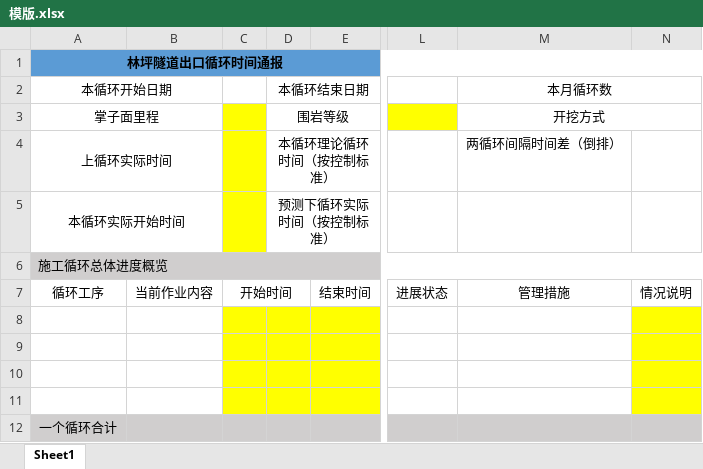
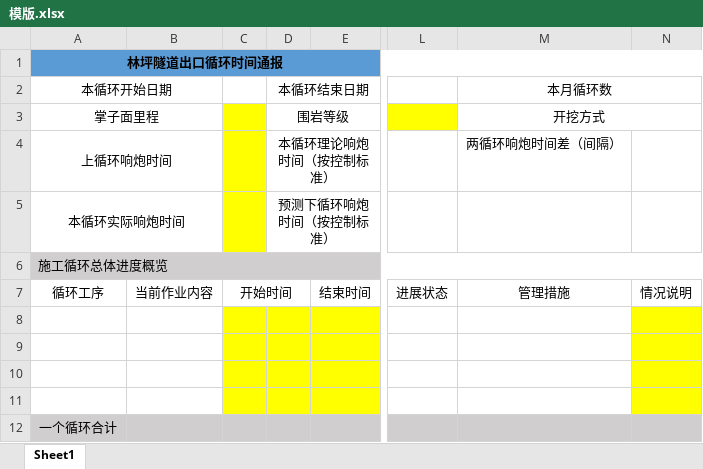
Before and after one commit to MasterCatOne/zzw-gx, an Excel workbook: src/main/resources/static/模版.xlsx, sheet Sheet1, drawn as a sheet; only a part is shown, gaps mark what is left out; values as stored, in another font and other column widths than the file's, no borders; the diff names each change by its address in the sheet, - before the commit and + after, or states it on an @@ line.

```diff
--- a/src/main/resources/static/模版.xlsx (sheet Sheet1)
+++ b/src/main/resources/static/模版.xlsx (sheet Sheet1)
-A4: 上循环实际时间
+A4: 上循环响炮时间
-D4: 本循环理论循环时间（按控制标准）
+D4: 本循环理论响炮时间（按控制标准）
-M4: 两循环间隔时间差（倒排）
+M4: 两循环响炮时间差（间隔）
-A5: 本循环实际开始时间
+A5: 本循环实际响炮时间
-D5: 预测下循环实际时间（按控制标准）
+D5: 预测下循环响炮时间（按控制标准）
```
Also changed, not shown: 1 other file.
